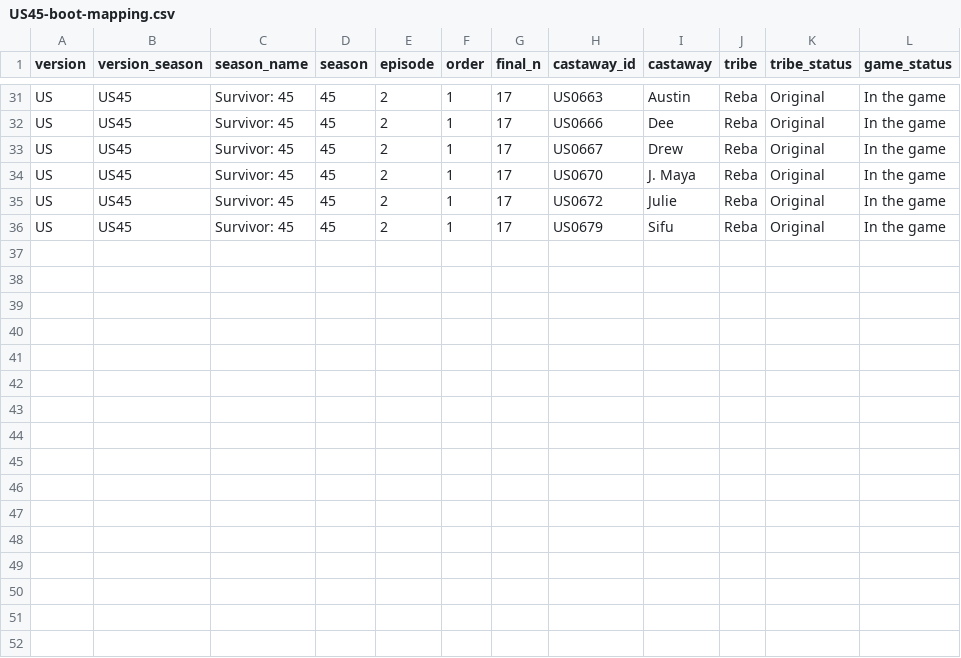
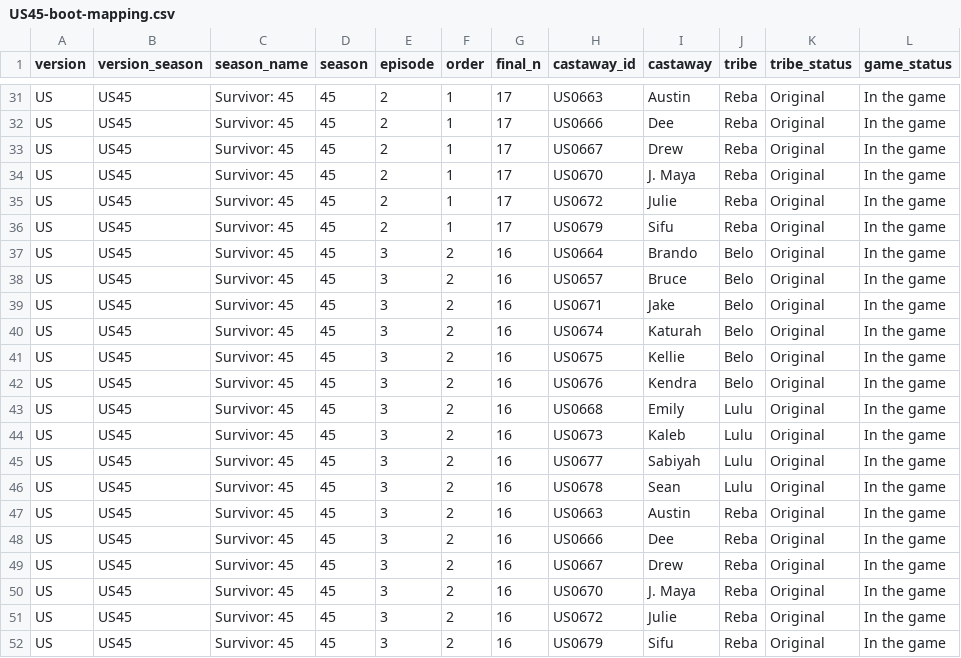
Before and after one commit to doehm/survivoR, a CSV file: dev/data/in-progress/US45-boot-mapping.csv, drawn as a sheet; only a part is shown, gaps mark what is left out.

```diff
--- a/dev/data/in-progress/US45-boot-mapping.csv
+++ b/dev/data/in-progress/US45-boot-mapping.csv
@@ -36 +36,17 @@ US,US45,Survivor: 45,45,2,1,17,US0672,Julie,Reba,Original,In the game
 US,US45,Survivor: 45,45,2,1,17,US0679,Sifu,Reba,Original,In the game
+US,US45,Survivor: 45,45,3,2,16,US0664,Brando,Belo,Original,In the game
+US,US45,Survivor: 45,45,3,2,16,US0657,Bruce,Belo,Original,In the game
+US,US45,Survivor: 45,45,3,2,16,US0671,Jake,Belo,Original,In the game
+US,US45,Survivor: 45,45,3,2,16,US0674,Katurah,Belo,Original,In the game
+US,US45,Survivor: 45,45,3,2,16,US0675,Kellie,Belo,Original,In the game
+US,US45,Survivor: 45,45,3,2,16,US0676,Kendra,Belo,Original,In the game
+US,US45,Survivor: 45,45,3,2,16,US0668,Emily,Lulu,Original,In the game
+US,US45,Survivor: 45,45,3,2,16,US0673,Kaleb,Lulu,Original,In the game
+US,US45,Survivor: 45,45,3,2,16,US0677,Sabiyah,Lulu,Original,In the game
+US,US45,Survivor: 45,45,3,2,16,US0678,Sean,Lulu,Original,In the game
+US,US45,Survivor: 45,45,3,2,16,US0663,Austin,Reba,Original,In the game
+US,US45,Survivor: 45,45,3,2,16,US0666,Dee,Reba,Original,In the game
+US,US45,Survivor: 45,45,3,2,16,US0667,Drew,Reba,Original,In the game
+US,US45,Survivor: 45,45,3,2,16,US0670,J. Maya,Reba,Original,In the game
+US,US45,Survivor: 45,45,3,2,16,US0672,Julie,Reba,Original,In the game
+US,US45,Survivor: 45,45,3,2,16,US0679,Sifu,Reba,Original,In the game
```
Also changed, not shown: dev/data/in-progress/valid-selections.csv, 11 other files.
